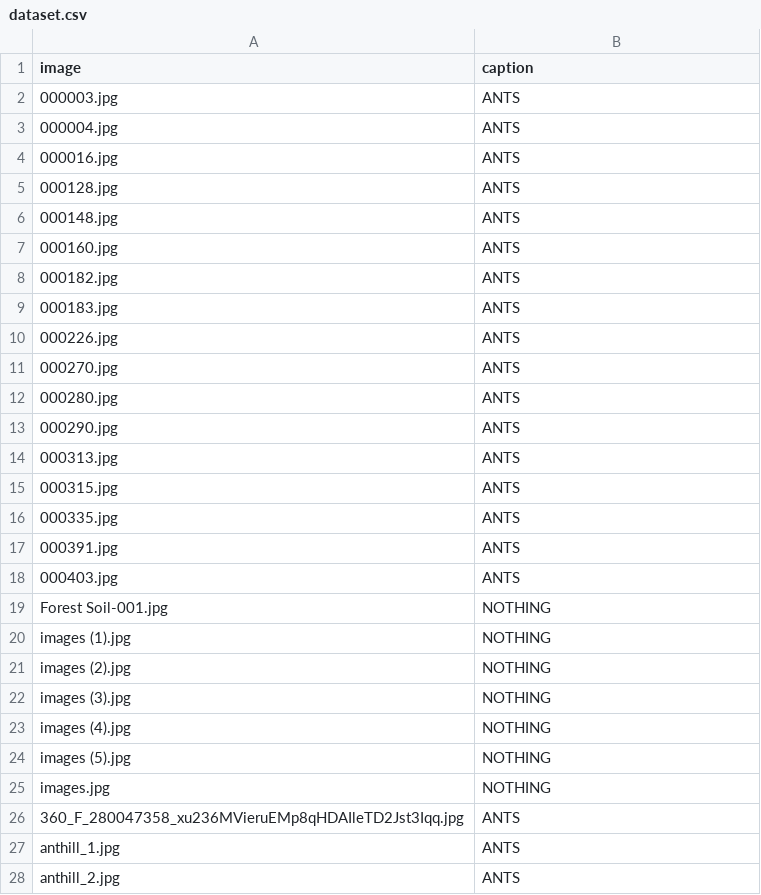
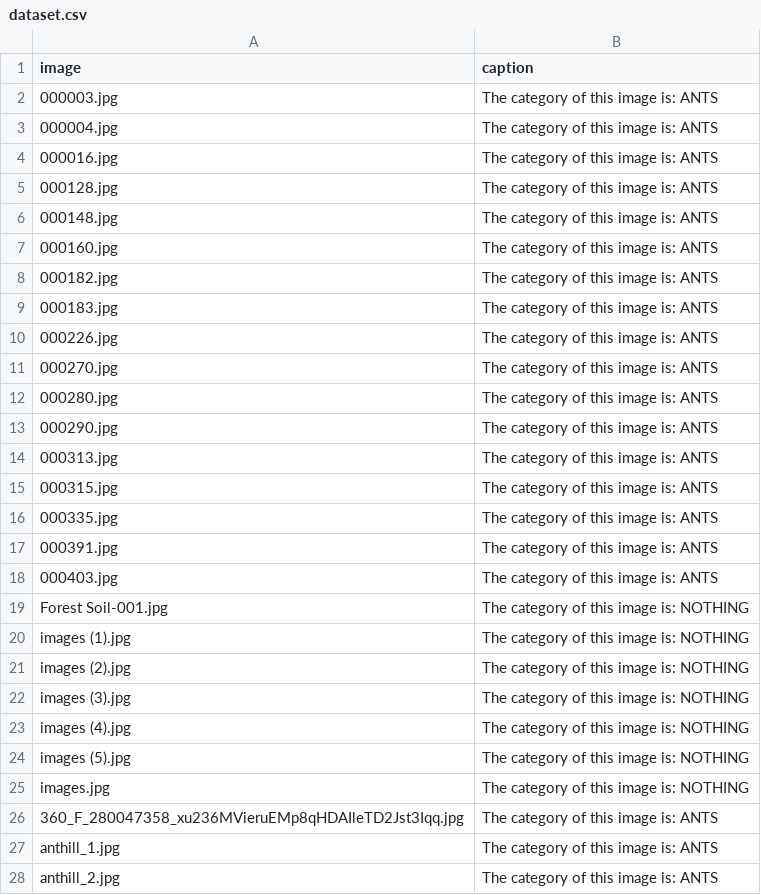
Before and after one commit to Hummingbird-FMI-Codes/Chirp, a CSV file: dataset/dataset.csv, drawn as a sheet; only a part is shown; the diff covers the shown part only.

Commit message:
Enlargen dataset

```diff
--- a/dataset/dataset.csv
+++ b/dataset/dataset.csv
@@ -1,28 +1,28 @@
 image,caption
-000003.jpg,ANTS
-000004.jpg,ANTS
-000016.jpg,ANTS
-000128.jpg,ANTS
-000148.jpg,ANTS
-000160.jpg,ANTS
-000182.jpg,ANTS
-000183.jpg,ANTS
-000226.jpg,ANTS
-000270.jpg,ANTS
-000280.jpg,ANTS
-000290.jpg,ANTS
-000313.jpg,ANTS
-000315.jpg,ANTS
-000335.jpg,ANTS
-000391.jpg,ANTS
-000403.jpg,ANTS
-Forest Soil-001.jpg,NOTHING
-images (1).jpg,NOTHING
-images (2).jpg,NOTHING
-images (3).jpg,NOTHING
-images (4).jpg,NOTHING
-images (5).jpg,NOTHING
-images.jpg,NOTHING
-360_F_280047358_xu236MVieruEMp8qHDAIleTD2Jst3Iqq.jpg,ANTS
-anthill_1.jpg,ANTS
-anthill_2.jpg,ANTS
+000003.jpg,The category of this image is: ANTS
+000004.jpg,The category of this image is: ANTS
+000016.jpg,The category of this image is: ANTS
+000128.jpg,The category of this image is: ANTS
+000148.jpg,The category of this image is: ANTS
+000160.jpg,The category of this image is: ANTS
+000182.jpg,The category of this image is: ANTS
+000183.jpg,The category of this image is: ANTS
+000226.jpg,The category of this image is: ANTS
+000270.jpg,The category of this image is: ANTS
+000280.jpg,The category of this image is: ANTS
+000290.jpg,The category of this image is: ANTS
+000313.jpg,The category of this image is: ANTS
+000315.jpg,The category of this image is: ANTS
+000335.jpg,The category of this image is: ANTS
+000391.jpg,The category of this image is: ANTS
+000403.jpg,The category of this image is: ANTS
+Forest Soil-001.jpg,The category of this image is: NOTHING
+images (1).jpg,The category of this image is: NOTHING
+images (2).jpg,The category of this image is: NOTHING
+images (3).jpg,The category of this image is: NOTHING
+images (4).jpg,The category of this image is: NOTHING
+images (5).jpg,The category of this image is: NOTHING
+images.jpg,The category of this image is: NOTHING
+360_F_280047358_xu236MVieruEMp8qHDAIleTD2Jst3Iqq.jpg,The category of this image is: ANTS
+anthill_1.jpg,The category of this image is: ANTS
+anthill_2.jpg,The category of this image is: ANTS
```
Also changed, not shown: 26 added rows and 10 edited cells elsewhere in this file, 36 other files.
